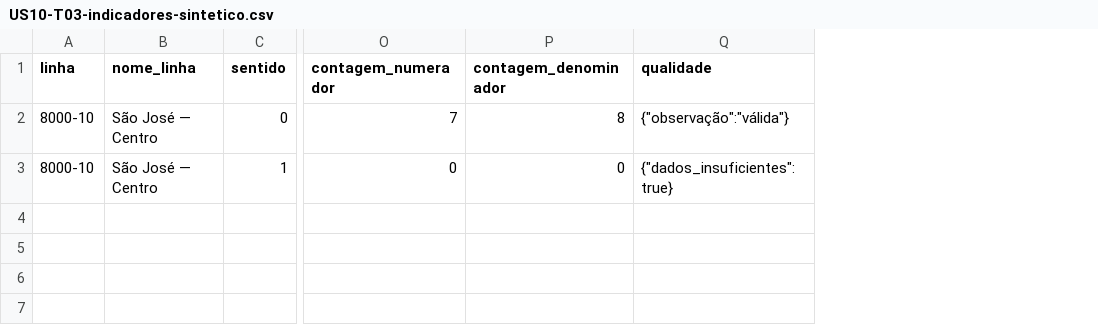
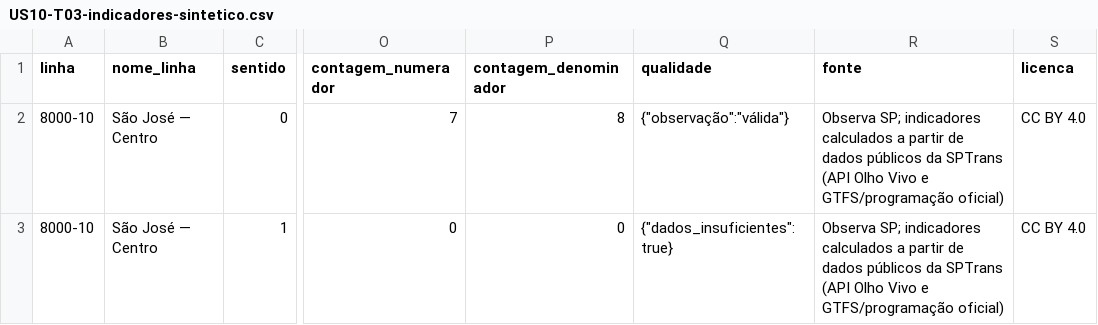
Before and after one commit to nicolassaez2004/SprintTimeMarrom-BackEnd, a CSV file: docs/evidencias/US10-T03-indicadores-sintetico.csv, drawn as a sheet; only a part is shown, gaps mark what is left out; the diff names each change by its address in the sheet, - before the commit and + after, or states it on an @@ line.

```diff
--- a/docs/evidencias/US10-T03-indicadores-sintetico.csv
+++ b/docs/evidencias/US10-T03-indicadores-sintetico.csv
+column R (fonte), rows 2-3: Observa SP; indicadores calculados a partir de dados públicos da SPTrans (API Olho Vivo e GTFS/programação oficial) | Observa SP; indicadores calculados a partir de dados públicos da SPTrans (API Olho Vivo e GTFS/programação oficial)
+column S (licenca), rows 2-3: CC BY 4.0 | CC BY 4.0
```
Also changed, not shown: 26 other files.
